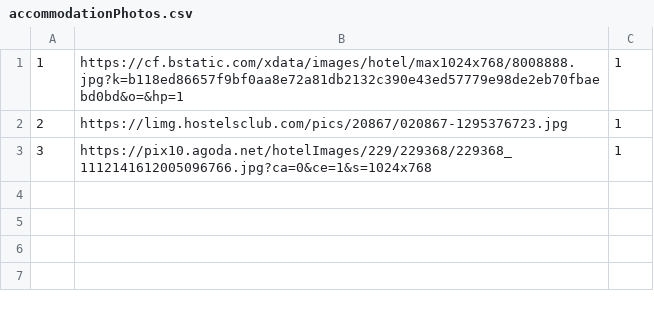
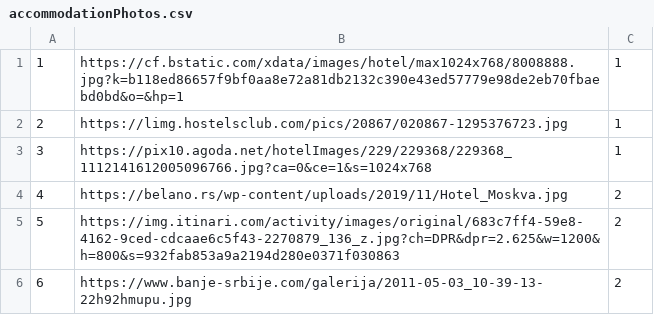
Before and after one commit to marko-nikolic01/travel-agency, a CSV file: TravelAgency/TravelAgency/Resources/Data/accommodationPhotos.csv, drawn as a sheet.

```diff
--- a/TravelAgency/TravelAgency/Resources/Data/accommodationPhotos.csv
+++ b/TravelAgency/TravelAgency/Resources/Data/accommodationPhotos.csv
@@ -3 +3,4 @@
 3|https://pix10.agoda.net/hotelImages/229/229368/229368_1112141612005096766.jpg?ca=0&ce=1&s=1024x768|1
+4|https://belano.rs/wp-content/uploads/2019/11/Hotel_Moskva.jpg|2
+5|https://img.itinari.com/activity/images/original/683c7ff4-59e8-4162-9ced-cdcaae6c5f43-2270879_136_z.jpg?ch=DPR&dpr=2.625&w=1200&h=800&s=932fab853a9a2194d280e0371f030863|2
+6|https://www.banje-srbije.com/galerija/2011-05-03_10-39-13-22h92hmupu.jpg|2
```
Also changed, not shown: 9 other files.
